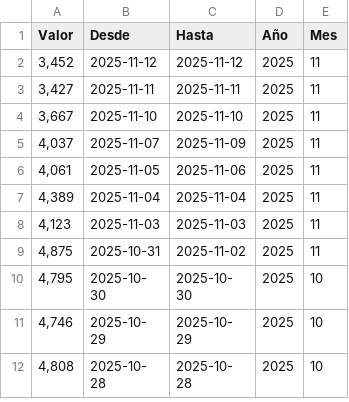
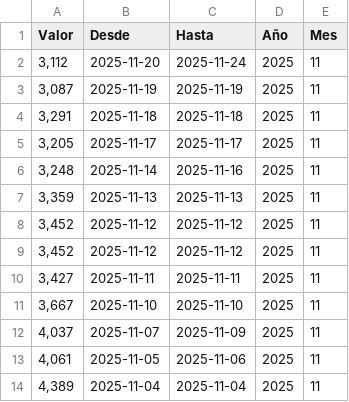
Before and after one commit to marceloamodio-arch/calculadoraLRT, a CSV file: dataset_tasa.csv, drawn as a sheet; only a part is shown; the shorter side is filled out with more unchanged rows.

Commit message:
Add files via upload

```diff
--- a/dataset_tasa.csv
+++ b/dataset_tasa.csv
@@ -1,2 +1,9 @@
 Valor,Desde,Hasta,Año,Mes
+"3,112",2025-11-20,2025-11-24,2025,11
+"3,087",2025-11-19,2025-11-19,2025,11
+"3,291",2025-11-18,2025-11-18,2025,11
+"3,205",2025-11-17,2025-11-17,2025,11
+"3,248",2025-11-14,2025-11-16,2025,11
+"3,359",2025-11-13,2025-11-13,2025,11
+"3,452",2025-11-12,2025-11-12,2025,11
 "3,452",2025-11-12,2025-11-12,2025,11
```
